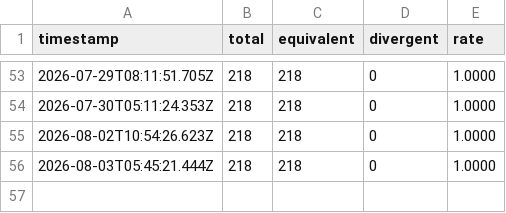
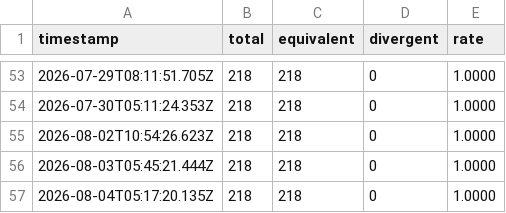
Before and after one commit to aster-cloud/aster-lang-test, a CSV file: equivalence-history.csv, drawn as a sheet; only a part is shown, gaps mark what is left out.

Commit message:
chore: append parity rates parse=1.0000 eval=1.0000 ir=1.0000 (schedule)

```diff
--- a/equivalence-history.csv
+++ b/equivalence-history.csv
@@ -56 +56,2 @@ timestamp,total,equivalent,divergent,rate
 2026-08-03T05:45:21.444Z,218,218,0,1.0000
+2026-08-04T05:17:20.135Z,218,218,0,1.0000
```
Also changed, not shown: eval-coverage-history.csv, eval-history.csv, 4 other files.
